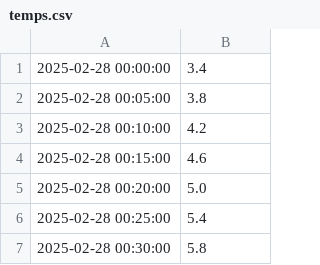
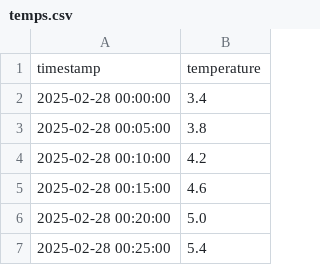
Before and after one commit to cnk77/buzzline-06-hudson, a CSV file: data/temps.csv, drawn as a sheet; only a part is shown; the shorter side is filled out with more unchanged rows.

Commit message:
project_producer reads from temps.csv succefully

```diff
--- a/data/temps.csv
+++ b/data/temps.csv
@@ -1 +1,2 @@
+timestamp,temperature
 2025-02-28 00:00:00,3.4
```
Also changed, not shown: 3 other files.
